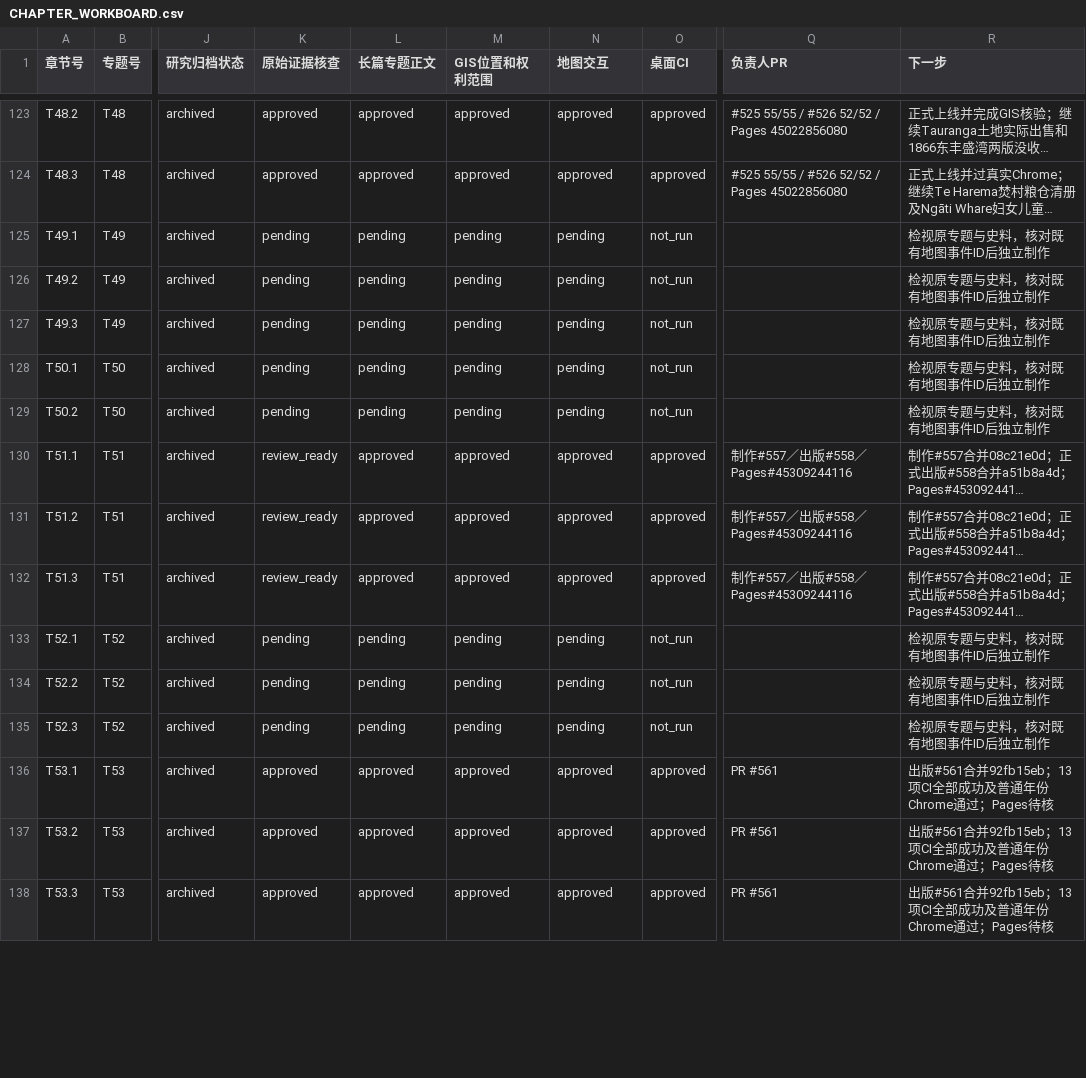
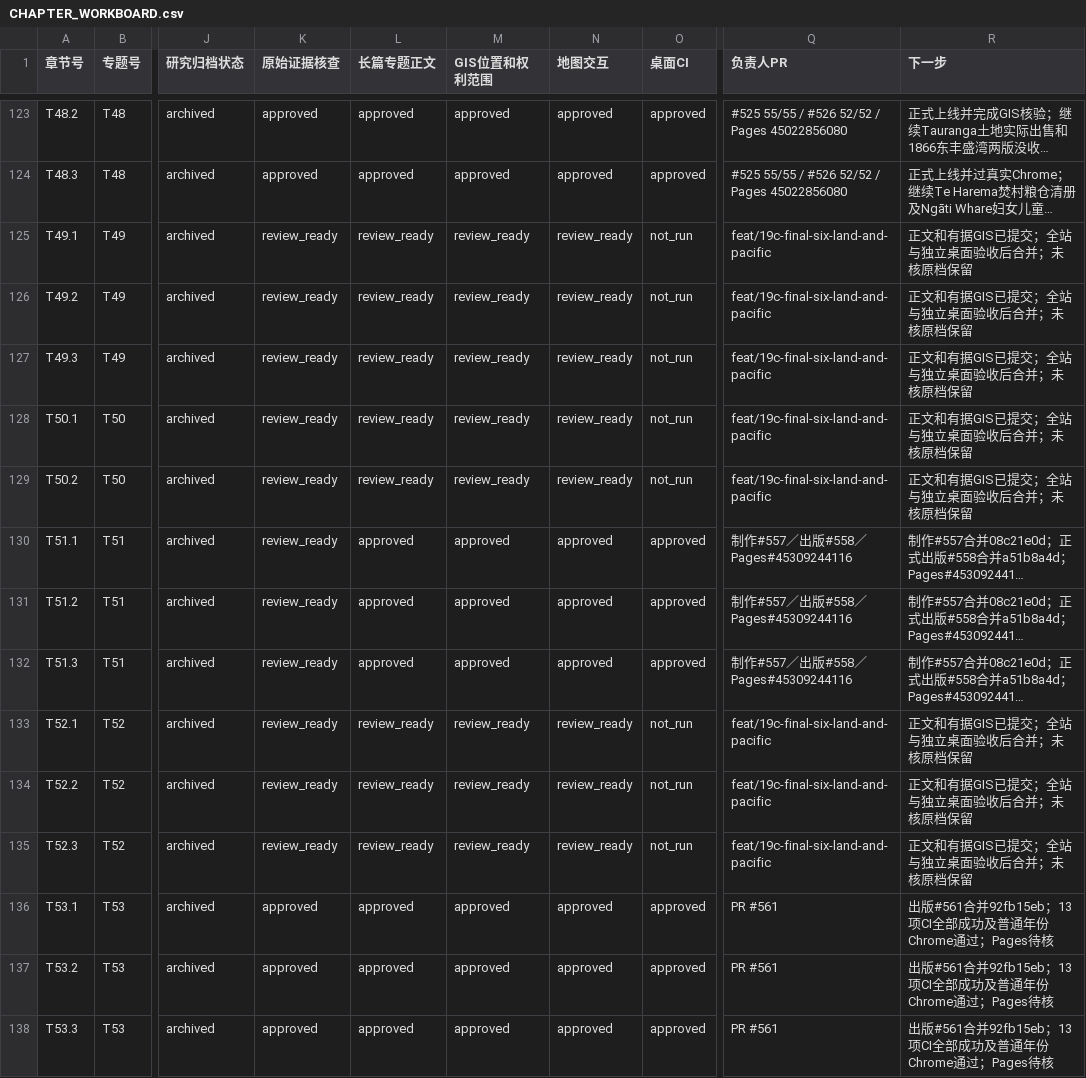
Before and after one commit to 1959124923wyz-sys/love-British-TV, a CSV file: research/19c/consolidated/CHAPTER_WORKBOARD.csv, drawn as a sheet; only a part is shown, gaps mark what is left out; long unchanged cells end in …; the diff covers the shown part only; the diff names each change by its address in the sheet, - before the commit and + after, or states it on an @@ line.

```diff
--- a/research/19c/consolidated/CHAPTER_WORKBOARD.csv
+++ b/research/19c/consolidated/CHAPTER_WORKBOARD.csv
-K125:K129 (原始证据核查): pending
+K125:K129 (原始证据核查): review_ready
-L125:L129 (长篇专题正文): pending
+L125:L129 (长篇专题正文): review_ready
-M125:M129 (GIS位置和权利范围): pending
+M125:M129 (GIS位置和权利范围): review_ready
-N125:N129 (地图交互): pending
+N125:N129 (地图交互): review_ready
-Q125:Q129 (负责人PR): (empty)
+Q125:Q129 (负责人PR): feat/19c-final-six-land-and-pacific
-R125:R129 (下一步): 检视原专题与史料，核对既有地图事件ID后独立制作
+R125:R129 (下一步): 正文和有据GIS已提交；全站与独立桌面验收后合并；未核原档保留
-K133:K135 (原始证据核查): pending
+K133:K135 (原始证据核查): review_ready
-L133:L135 (长篇专题正文): pending
+L133:L135 (长篇专题正文): review_ready
-M133:M135 (GIS位置和权利范围): pending
+M133:M135 (GIS位置和权利范围): review_ready
-N133:N135 (地图交互): pending
+N133:N135 (地图交互): review_ready
-Q133:Q135 (负责人PR): (empty)
+Q133:Q135 (负责人PR): feat/19c-final-six-land-and-pacific
-R133:R135 (下一步): 检视原专题与史料，核对既有地图事件ID后独立制作
+R133:R135 (下一步): 正文和有据GIS已提交；全站与独立桌面验收后合并；未核原档保留
```
Also changed, not shown: 112 edited cells elsewhere in this file, research/19c/consolidated/TOPIC_WORKBOARD.csv, 4 other files.
